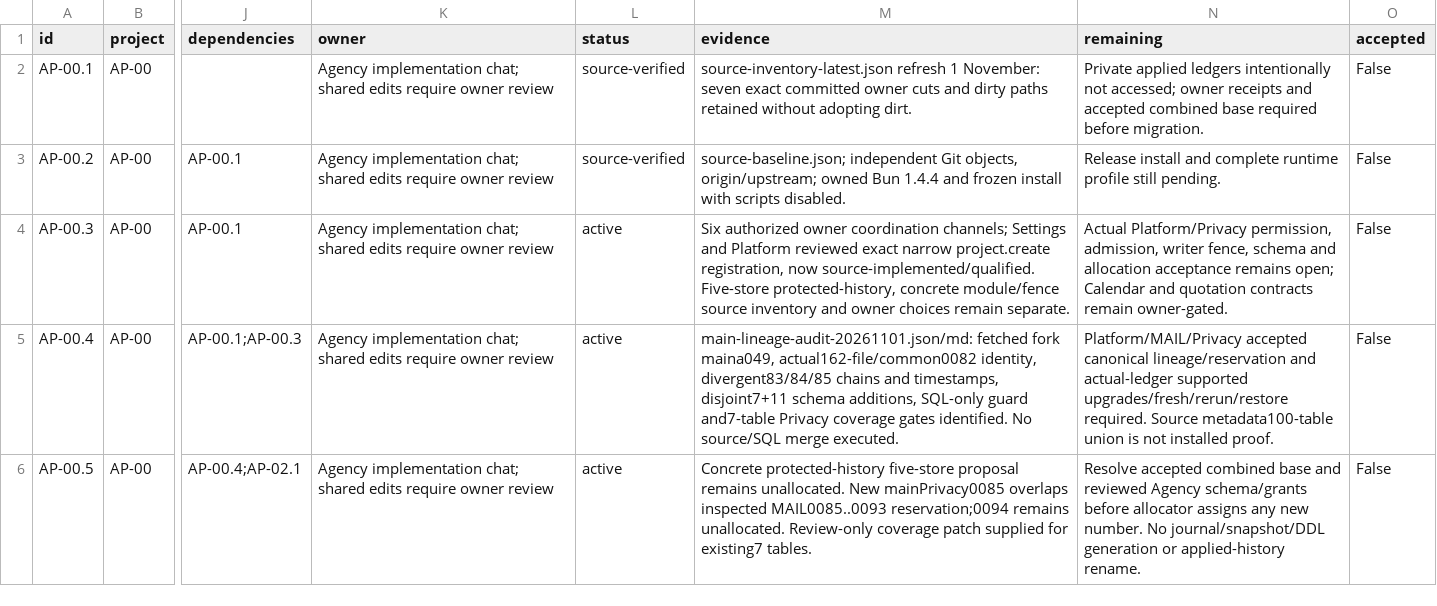
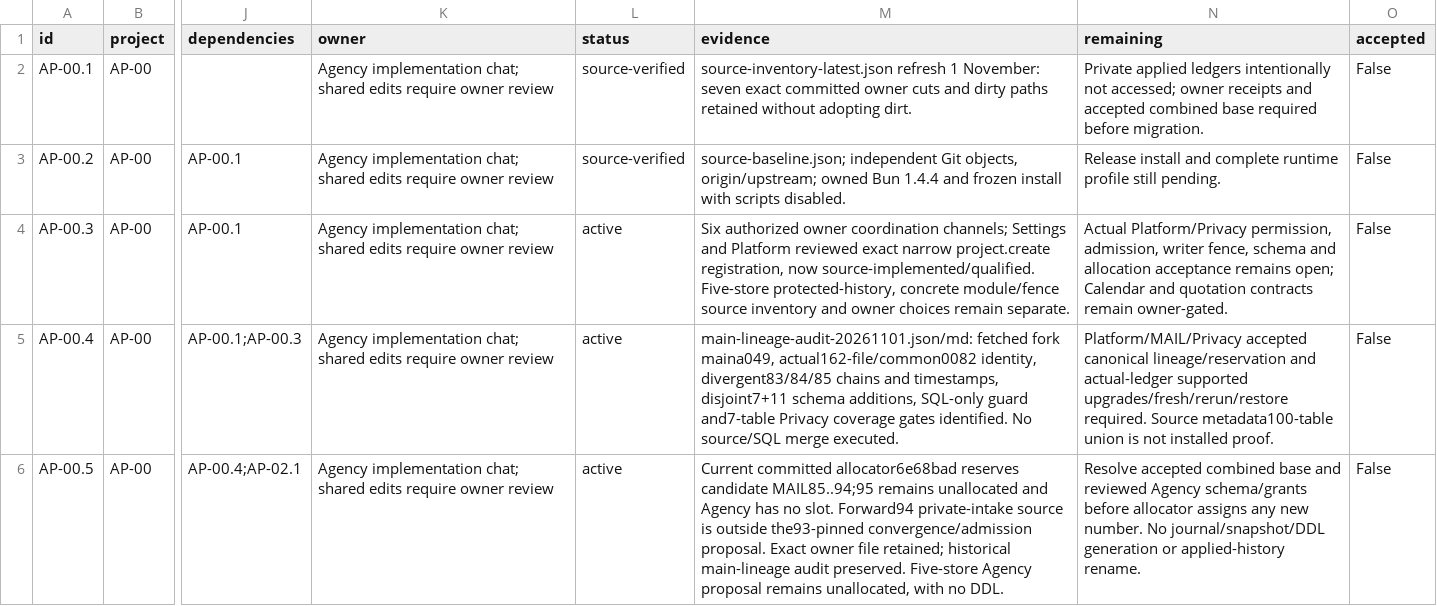
Before and after one commit to KhademOHAli1/warpdrive, a CSV file: docs/agency-projects/TASKS.live.csv, drawn as a sheet; only a part is shown, gaps mark what is left out; the diff covers the shown part only; the diff names each change by its address in the sheet, - before the commit and + after, or states it on an @@ line.

```diff
--- a/docs/agency-projects/TASKS.live.csv
+++ b/docs/agency-projects/TASKS.live.csv
-M6 (evidence): Concrete protected-history five-store proposal remains unallocated. New mainPrivacy0085 overlaps inspected MAIL0085..0093 reservation;0094 remains unallocated. Review-only coverage patch supplied for existing7 tables.
+M6 (evidence): Current committed allocator6e68bad reserves candidate MAIL85..94;95 remains unallocated and Agency has no slot. Forward94 private-intake source is outside the93-pinned convergence/admission proposal. Exact owner file retained; historical main-lineage audit preserved. Five-store Agency proposal remains unallocated, with no DDL.
```
Also changed, not shown: 2 edited cells elsewhere in this file, 21 other files.
